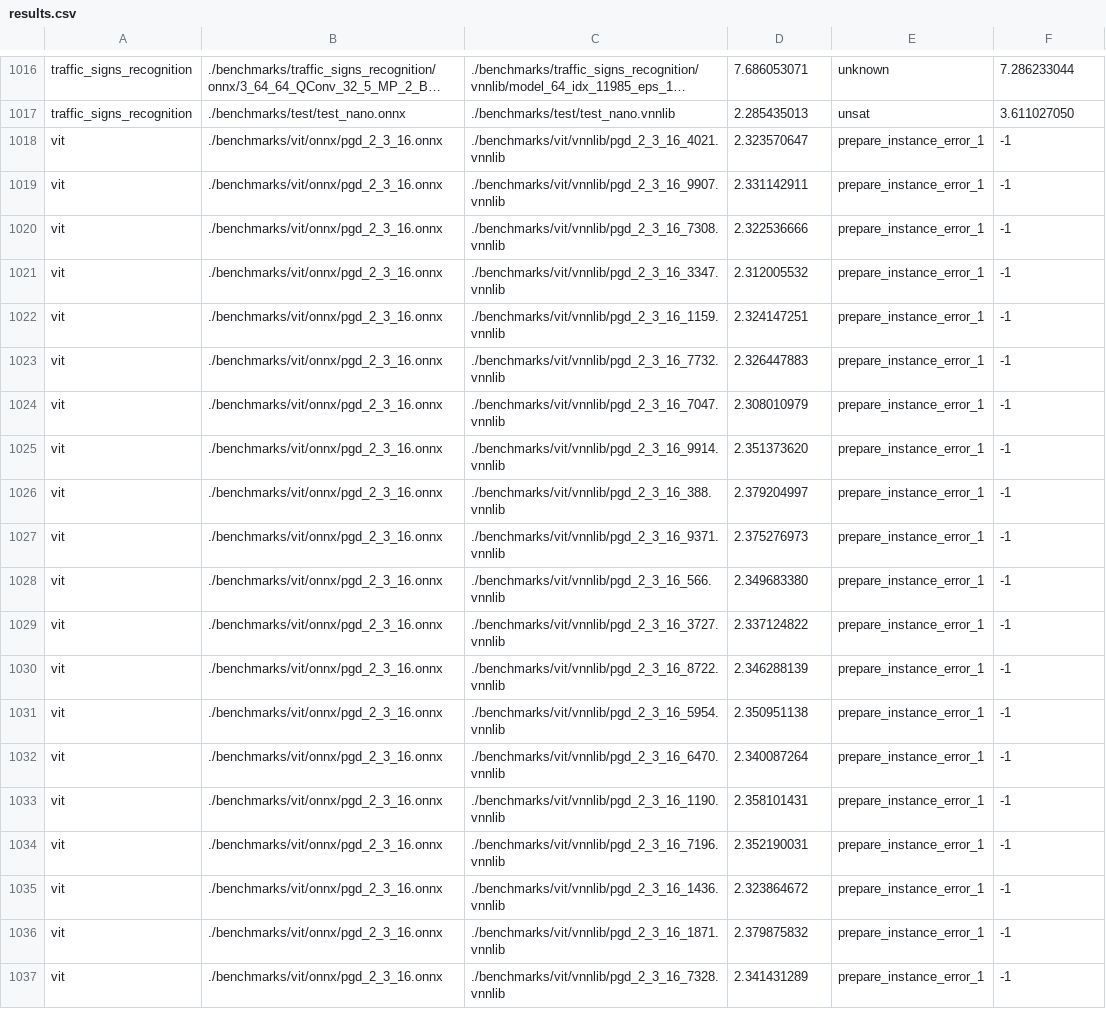
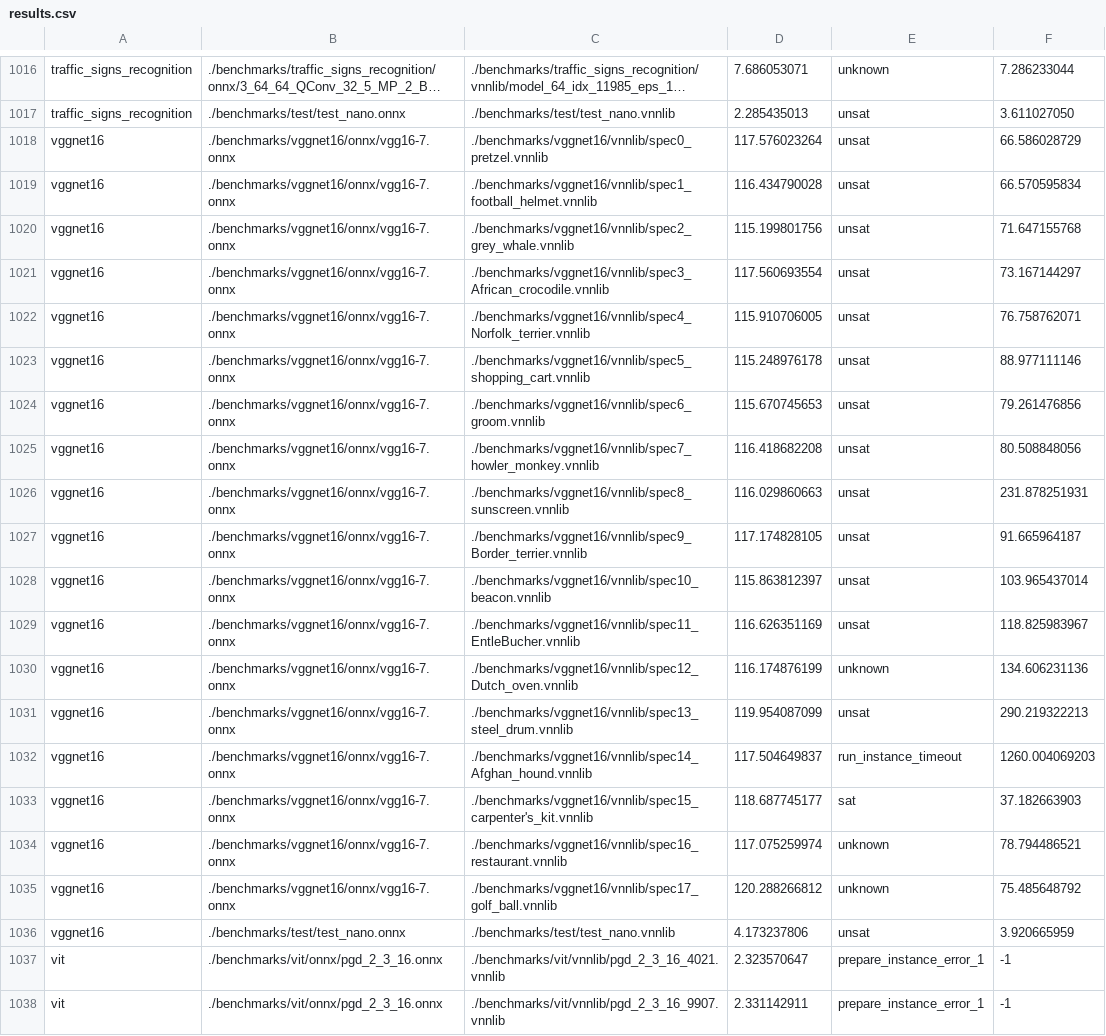
Before and after one commit to ChristopherBrix/vnncomp2023_results, a CSV file: pyrat/results.csv, drawn as a sheet; only a part is shown, gaps mark what is left out; the shorter side is filled out with more unchanged rows; long unchanged cells end in …; the diff names each change by its address in the sheet, - before the commit and + after, or states it on an @@ line.

Commit message:
Added results for pyrat on 2023_vggnet16

```diff
--- a/pyrat/results.csv
+++ b/pyrat/results.csv
+row 1018: vggnet16 | ./benchmarks/vggnet16/onnx/vgg16-7.onnx | ./benchmarks/vggnet16/vnnlib/spec0_pretzel.vnnlib | 117.576023264 | unsat | 66.586028729
+row 1019: vggnet16 | ./benchmarks/vggnet16/onnx/vgg16-7.onnx | ./benchmarks/vggnet16/vnnlib/spec1_football_helmet.vnnlib | 116.434790028 | unsat | 66.570595834
+row 1020: vggnet16 | ./benchmarks/vggnet16/onnx/vgg16-7.onnx | ./benchmarks/vggnet16/vnnlib/spec2_grey_whale.vnnlib | 115.199801756 | unsat | 71.647155768
+row 1021: vggnet16 | ./benchmarks/vggnet16/onnx/vgg16-7.onnx | ./benchmarks/vggnet16/vnnlib/spec3_African_crocodile.vnnlib | 117.560693554 | unsat | 73.167144297
+row 1022: vggnet16 | ./benchmarks/vggnet16/onnx/vgg16-7.onnx | ./benchmarks/vggnet16/vnnlib/spec4_Norfolk_terrier.vnnlib | 115.910706005 | unsat | 76.758762071
+row 1023: vggnet16 | ./benchmarks/vggnet16/onnx/vgg16-7.onnx | ./benchmarks/vggnet16/vnnlib/spec5_shopping_cart.vnnlib | 115.248976178 | unsat | 88.977111146
+row 1024: vggnet16 | ./benchmarks/vggnet16/onnx/vgg16-7.onnx | ./benchmarks/vggnet16/vnnlib/spec6_groom.vnnlib | 115.670745653 | unsat | 79.261476856
+row 1025: vggnet16 | ./benchmarks/vggnet16/onnx/vgg16-7.onnx | ./benchmarks/vggnet16/vnnlib/spec7_howler_monkey.vnnlib | 116.418682208 | unsat | 80.508848056
+row 1026: vggnet16 | ./benchmarks/vggnet16/onnx/vgg16-7.onnx | ./benchmarks/vggnet16/vnnlib/spec8_sunscreen.vnnlib | 116.029860663 | unsat | 231.878251931
+row 1027: vggnet16 | ./benchmarks/vggnet16/onnx/vgg16-7.onnx | ./benchmarks/vggnet16/vnnlib/spec9_Border_terrier.vnnlib | 117.174828105 | unsat | 91.665964187
+row 1028: vggnet16 | ./benchmarks/vggnet16/onnx/vgg16-7.onnx | ./benchmarks/vggnet16/vnnlib/spec10_beacon.vnnlib | 115.863812397 | unsat | 103.965437014
+row 1029: vggnet16 | ./benchmarks/vggnet16/onnx/vgg16-7.onnx | ./benchmarks/vggnet16/vnnlib/spec11_EntleBucher.vnnlib | 116.626351169 | unsat | 118.825983967
+row 1030: vggnet16 | ./benchmarks/vggnet16/onnx/vgg16-7.onnx | ./benchmarks/vggnet16/vnnlib/spec12_Dutch_oven.vnnlib | 116.174876199 | unknown | 134.606231136
+row 1031: vggnet16 | ./benchmarks/vggnet16/onnx/vgg16-7.onnx | ./benchmarks/vggnet16/vnnlib/spec13_steel_drum.vnnlib | 119.954087099 | unsat | 290.219322213
+row 1032: vggnet16 | ./benchmarks/vggnet16/onnx/vgg16-7.onnx | ./benchmarks/vggnet16/vnnlib/spec14_Afghan_hound.vnnlib | 117.504649837 | run_instance_timeout | 1260.004069203
+row 1033: vggnet16 | ./benchmarks/vggnet16/onnx/vgg16-7.onnx | ./benchmarks/vggnet16/vnnlib/spec15_carpenter's_kit.vnnlib | 118.687745177 | sat | 37.182663903
+row 1034: vggnet16 | ./benchmarks/vggnet16/onnx/vgg16-7.onnx | ./benchmarks/vggnet16/vnnlib/spec16_restaurant.vnnlib | 117.075259974 | unknown | 78.794486521
+row 1035: vggnet16 | ./benchmarks/vggnet16/onnx/vgg16-7.onnx | ./benchmarks/vggnet16/vnnlib/spec17_golf_ball.vnnlib | 120.288266812 | unknown | 75.485648792
+row 1036: vggnet16 | ./benchmarks/test/test_nano.onnx | ./benchmarks/test/test_nano.vnnlib | 4.173237806 | unsat | 3.920665959
```
Also changed, not shown: 3 other files.
